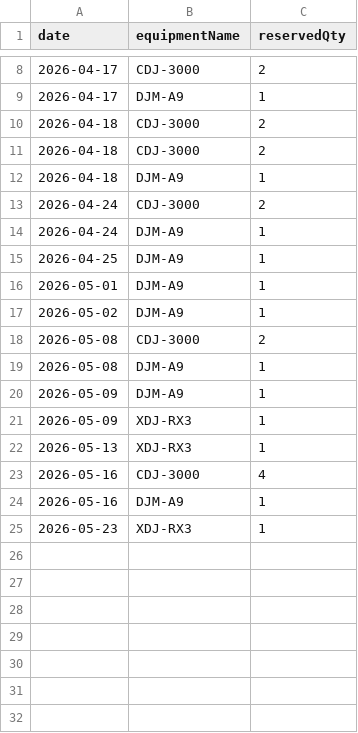
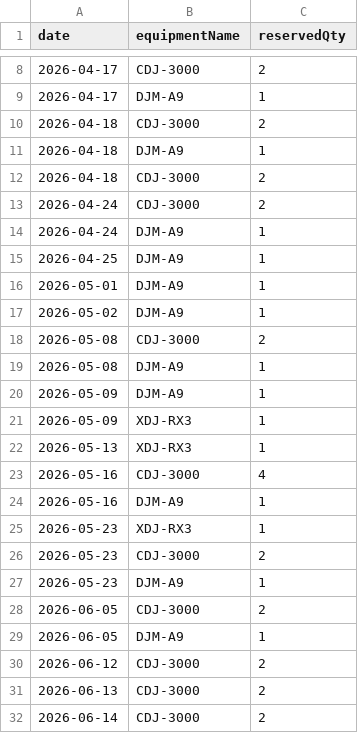
Before and after one commit to spacehash/spacehash.github.io, a CSV file: src/resources/reservations.csv, drawn as a sheet; only a part is shown, gaps mark what is left out.

Commit message:
reservation update

```diff
--- a/src/resources/reservations.csv
+++ b/src/resources/reservations.csv
@@ -10,4 +10,4 @@ date,equipmentName,reservedQty
 2026-04-18,CDJ-3000,2
+2026-04-18,DJM-A9,1
 2026-04-18,CDJ-3000,2
-2026-04-18,DJM-A9,1
 2026-04-24,CDJ-3000,2
@@ -25 +25,8 @@ date,equipmentName,reservedQty
 2026-05-23,XDJ-RX3,1
+2026-05-23,CDJ-3000,2
+2026-05-23,DJM-A9,1
+2026-06-05,CDJ-3000,2
+2026-06-05,DJM-A9,1
+2026-06-12,CDJ-3000,2
+2026-06-13,CDJ-3000,2
+2026-06-14,CDJ-3000,2
```
